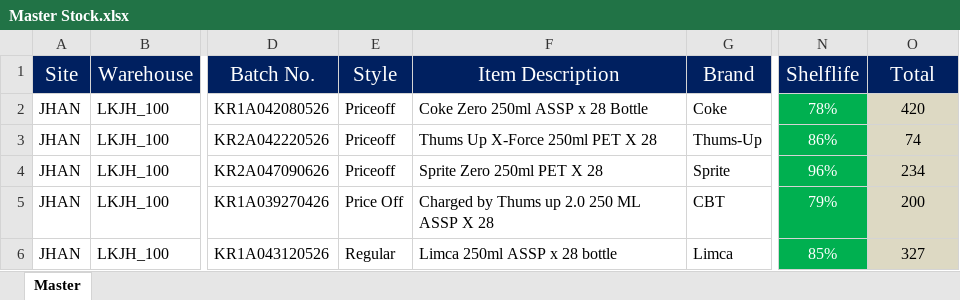
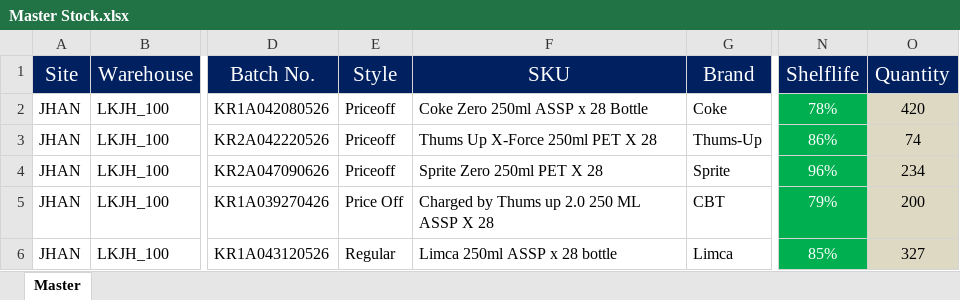
Before and after one commit to DeeAI-byte/slmg-inventory-dashboard, an Excel workbook: Master Stock.xlsx, sheet Master, drawn as a sheet; only a part is shown, gaps mark what is left out; values as stored, in another font and other column widths than the file's, no borders; conditional formats not drawn; the diff names each change by its address in the sheet, - before the commit and + after, or states it on an @@ line.

```diff
--- a/Master Stock.xlsx (sheet Master)
+++ b/Master Stock.xlsx (sheet Master)
-F1: Item Description
+F1: SKU
-O1: Total
+O1: Quantity
```
Also changed, not shown: Near Expiry iNVENTORY_.xlsx.
